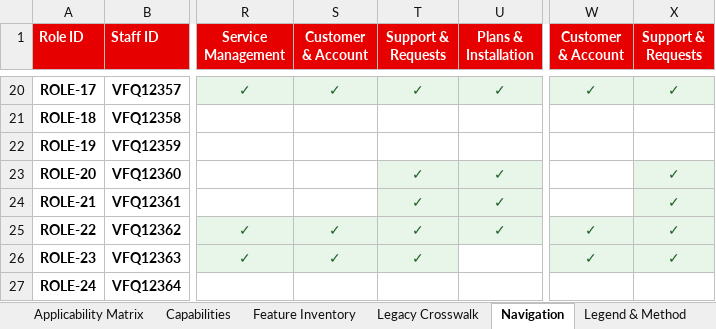
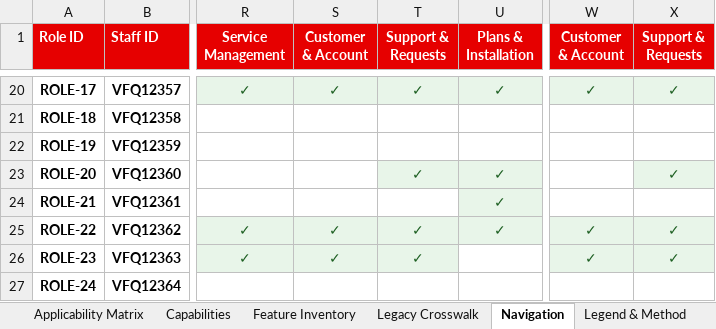
Before and after one commit to parithys/vfq-dxp, an Excel workbook: vfq-dxp-app/reference/outputs/Persona_Feature_Applicability_Matrix_Reference.xlsx, sheet Navigation, drawn as a sheet; only a part is shown, gaps mark what is left out; values as stored, in another font and other column widths than the file's, no borders; the diff names each change by its address in the sheet, - before the commit and + after, or states it on an @@ line.

```diff
--- a/vfq-dxp-app/reference/outputs/Persona_Feature_Applicability_Matrix_Reference.xlsx (sheet Navigation)
+++ b/vfq-dxp-app/reference/outputs/Persona_Feature_Applicability_Matrix_Reference.xlsx (sheet Navigation)
-T24 (Support & Requests): ✓
+T24 (Support & Requests): (empty)
-T24 fill: #E8F5E9
+T24 fill: none
-X24 (Support & Requests): ✓
+X24 (Support & Requests): (empty)
-X24 fill: #E8F5E9
+X24 fill: none
```
Also changed, not shown: sheet Legend & Method, vfq-dxp-app/reference/outputs/02 Customer-Inventory.xlsx, vfq-dxp-app/reference/outputs/Reusable_Capabilities_Inventory_Reference.xlsx, 40 other files.
